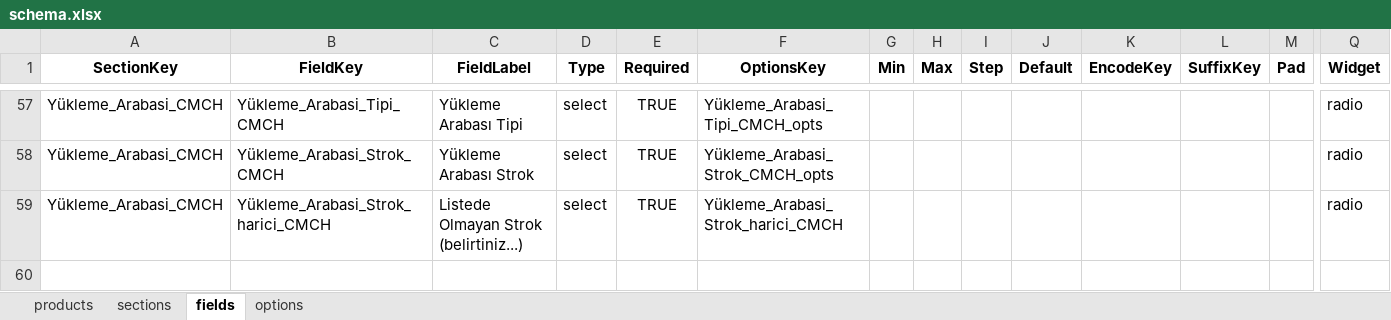
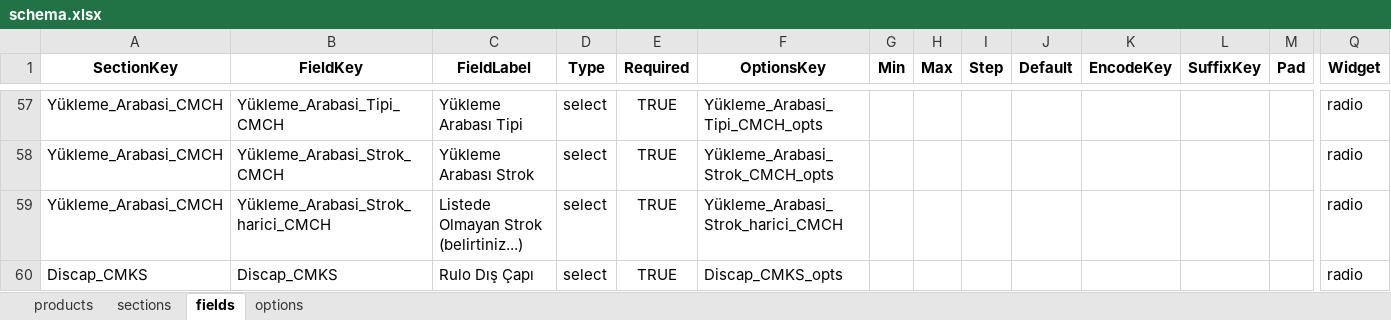
Before and after one commit to hsnylmz1837/uzun_kod_olustur_v18, an Excel workbook: data/schema.xlsx, sheet fields, drawn as a sheet; only a part is shown, gaps mark what is left out; values as stored, in another font and other column widths than the file's, no borders; rows hold the shown columns only; the diff names each change by its address in the sheet, - before the commit and + after, or states it on an @@ line.

```diff
--- a/data/schema.xlsx (sheet fields)
+++ b/data/schema.xlsx (sheet fields)
+row 60: Discap_CMKS | Discap_CMKS | Rulo Dış Çapı | select | TRUE | Discap_CMKS_opts |  |  |  |  |  |  |  | radio
```
Also changed, not shown: sheet options, sheet sections.
